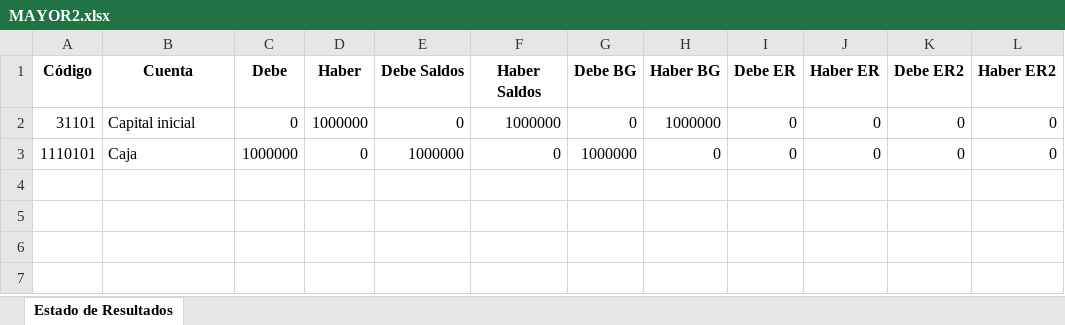
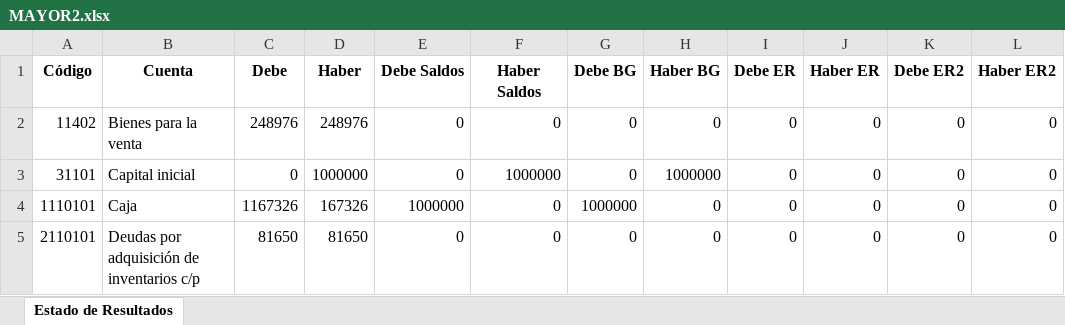
Before and after one commit to jchavesmartinez/software-financiero, an Excel workbook: MAYOR2.xlsx, sheet Estado de Resultados, drawn as a sheet; values as stored, in another font and other column widths than the file's, no borders; addresses are those after the commit; the diff names each change by its address in the sheet, - before the commit and + after, or states it on an @@ line.

```diff
--- a/MAYOR2.xlsx (sheet Estado de Resultados)
+++ b/MAYOR2.xlsx (sheet Estado de Resultados)
+row 2: 11402 | Bienes para la venta | 248976 | 248976 | 0 | 0 | 0 | 0 | 0 | 0 | 0 | 0
-C4 (Debe): 1000000
+C4 (Debe): 1167326
-D4 (Haber): 0
+D4 (Haber): 167326
+row 5: 2110101 | Deudas por adquisición de inventarios c/p | 81650 | 81650 | 0 | 0 | 0 | 0 | 0 | 0 | 0 | 0
```
Also changed, not shown: BalanceGeneral.xlsx, EstadoResultados.xlsx, 7 other files.
